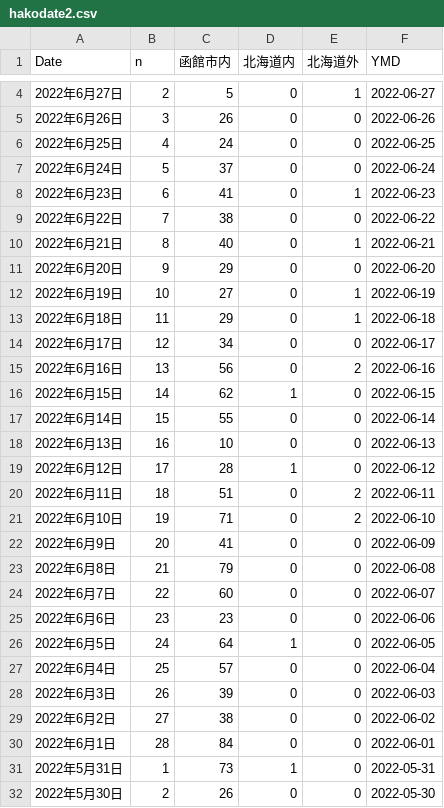
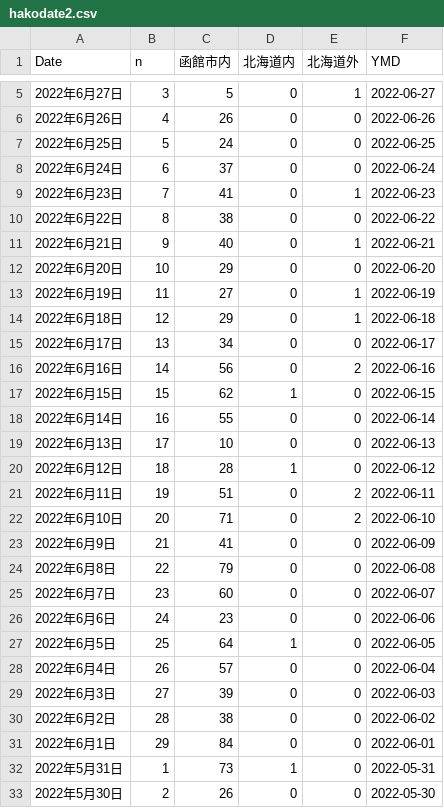
Before and after one commit to tanamym/hakodate_coviddata, a CSV file: hakodate2.csv, drawn as a sheet; only a part is shown, gaps mark what is left out; the diff covers the shown part only.

Commit message:
データ更新

```diff
--- a/hakodate2.csv
+++ b/hakodate2.csv
@@ -4,28 +5,28 @@
-"2022年6月27日",2,"5","0","1",2022-06-27
-"2022年6月26日",3,"26","0","0",2022-06-26
-"2022年6月25日",4,"24","0","0",2022-06-25
-"2022年6月24日",5,"37","0","0",2022-06-24
-"2022年6月23日",6,"41","0","1",2022-06-23
-"2022年6月22日",7,"38","0","0",2022-06-22
-"2022年6月21日",8,"40","0","1",2022-06-21
-"2022年6月20日",9,"29","0","0",2022-06-20
-"2022年6月19日",10,"27","0","1",2022-06-19
-"2022年6月18日",11,"29","0","1",2022-06-18
-"2022年6月17日",12,"34","0","0",2022-06-17
-"2022年6月16日",13,"56","0","2",2022-06-16
-"2022年6月15日",14,"62","1","0",2022-06-15
-"2022年6月14日",15,"55","0","0",2022-06-14
-"2022年6月13日",16,"10","0","0",2022-06-13
-"2022年6月12日",17,"28","1","0",2022-06-12
-"2022年6月11日",18,"51","0","2",2022-06-11
-"2022年6月10日",19,"71","0","2",2022-06-10
-"2022年6月9日",20,"41","0","0",2022-06-09
-"2022年6月8日",21,"79","0","0",2022-06-08
-"2022年6月7日",22,"60","0","0",2022-06-07
-"2022年6月6日",23,"23","0","0",2022-06-06
-"2022年6月5日",24,"64","1","0",2022-06-05
-"2022年6月4日",25,"57","0","0",2022-06-04
-"2022年6月3日",26,"39","0","0",2022-06-03
-"2022年6月2日",27,"38","0","0",2022-06-02
-"2022年6月1日",28,"84","0","0",2022-06-01
+"2022年6月27日",3,"5","0","1",2022-06-27
+"2022年6月26日",4,"26","0","0",2022-06-26
+"2022年6月25日",5,"24","0","0",2022-06-25
+"2022年6月24日",6,"37","0","0",2022-06-24
+"2022年6月23日",7,"41","0","1",2022-06-23
+"2022年6月22日",8,"38","0","0",2022-06-22
+"2022年6月21日",9,"40","0","1",2022-06-21
+"2022年6月20日",10,"29","0","0",2022-06-20
+"2022年6月19日",11,"27","0","1",2022-06-19
+"2022年6月18日",12,"29","0","1",2022-06-18
+"2022年6月17日",13,"34","0","0",2022-06-17
+"2022年6月16日",14,"56","0","2",2022-06-16
+"2022年6月15日",15,"62","1","0",2022-06-15
+"2022年6月14日",16,"55","0","0",2022-06-14
+"2022年6月13日",17,"10","0","0",2022-06-13
+"2022年6月12日",18,"28","1","0",2022-06-12
+"2022年6月11日",19,"51","0","2",2022-06-11
+"2022年6月10日",20,"71","0","2",2022-06-10
+"2022年6月9日",21,"41","0","0",2022-06-09
+"2022年6月8日",22,"79","0","0",2022-06-08
+"2022年6月7日",23,"60","0","0",2022-06-07
+"2022年6月6日",24,"23","0","0",2022-06-06
+"2022年6月5日",25,"64","1","0",2022-06-05
+"2022年6月4日",26,"57","0","0",2022-06-04
+"2022年6月3日",27,"39","0","0",2022-06-03
+"2022年6月2日",28,"38","0","0",2022-06-02
+"2022年6月1日",29,"84","0","0",2022-06-01
 "2022年5月31日",1,"73","1","0",2022-05-31
```
Also changed, not shown: 1 added row and 1 edited cell elsewhere in this file.
